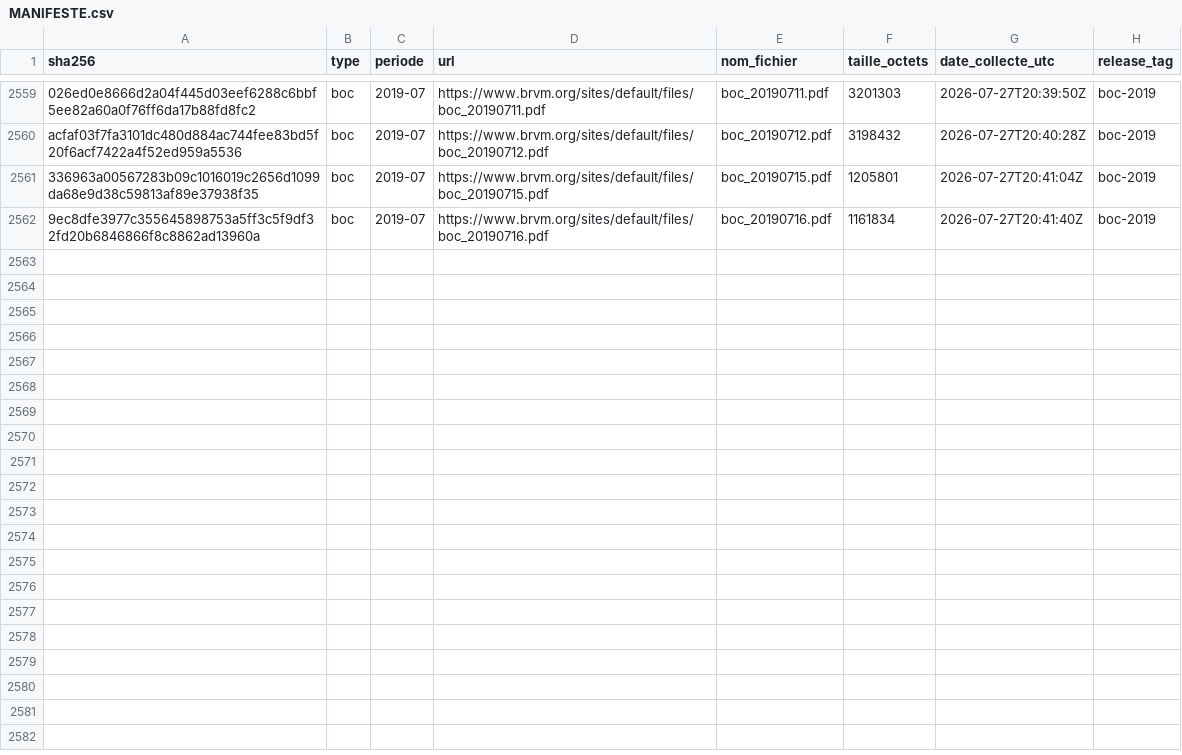
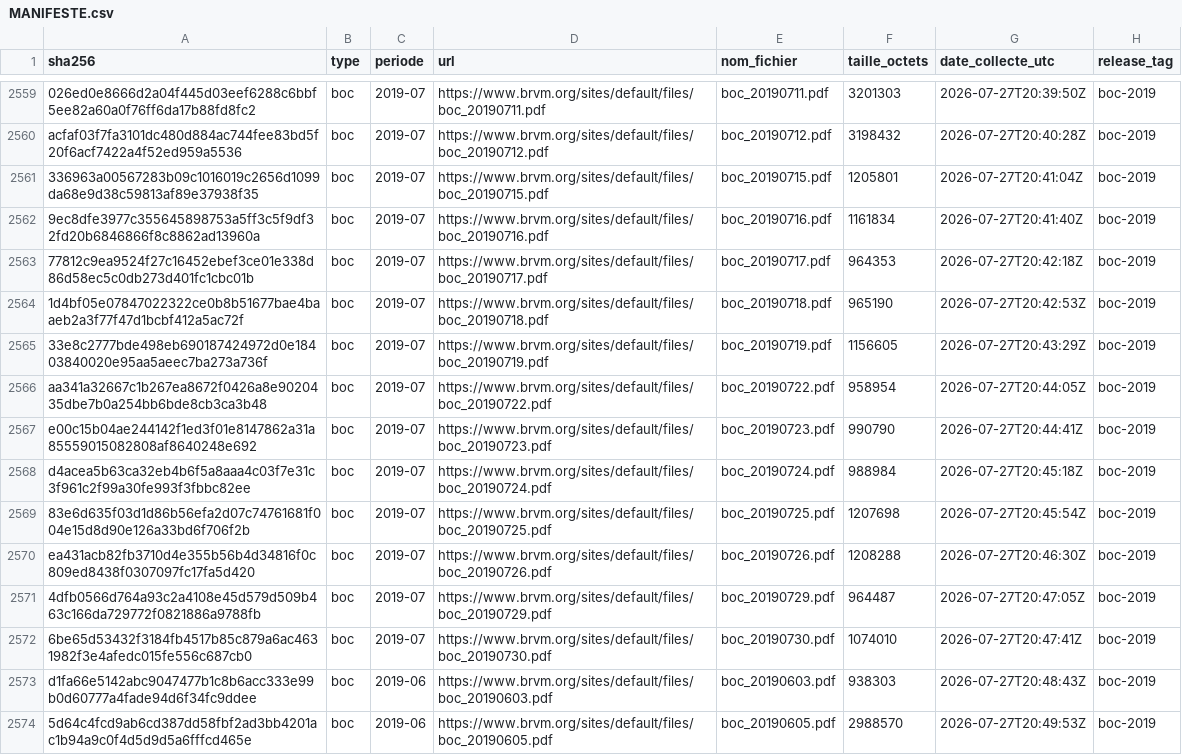
Before and after one commit to armelrosario-sys/brvm-data-pipeline, a CSV file: MANIFESTE.csv, drawn as a sheet; only a part is shown, gaps mark what is left out.

```diff
--- a/MANIFESTE.csv
+++ b/MANIFESTE.csv
@@ -2562 +2562,13 @@ acfaf03f7fa3101dc480d884ac744fee83bd5f20f6acf7422a4f52ed959a5536,boc,2019-07,htt
 9ec8dfe3977c355645898753a5ff3c5f9df32fd20b6846866f8c8862ad13960a,boc,2019-07,https://www.brvm.org/sites/default/files/boc_20190716.pdf,boc_20190716.pdf,1161834,2026-07-27T20:41:40Z,boc-2019
+77812c9ea9524f27c16452ebef3ce01e338d86d58ec5c0db273d401fc1cbc01b,boc,2019-07,https://www.brvm.org/sites/default/files/boc_20190717.pdf,boc_20190717.pdf,964353,2026-07-27T20:42:18Z,boc-2019
+1d4bf05e07847022322ce0b8b51677bae4baaeb2a3f77f47d1bcbf412a5ac72f,boc,2019-07,https://www.brvm.org/sites/default/files/boc_20190718.pdf,boc_20190718.pdf,965190,2026-07-27T20:42:53Z,boc-2019
+33e8c2777bde498eb690187424972d0e18403840020e95aa5aeec7ba273a736f,boc,2019-07,https://www.brvm.org/sites/default/files/boc_20190719.pdf,boc_20190719.pdf,1156605,2026-07-27T20:43:29Z,boc-2019
+aa341a32667c1b267ea8672f0426a8e9020435dbe7b0a254bb6bde8cb3ca3b48,boc,2019-07,https://www.brvm.org/sites/default/files/boc_20190722.pdf,boc_20190722.pdf,958954,2026-07-27T20:44:05Z,boc-2019
+e00c15b04ae244142f1ed3f01e8147862a31a85559015082808af8640248e692,boc,2019-07,https://www.brvm.org/sites/default/files/boc_20190723.pdf,boc_20190723.pdf,990790,2026-07-27T20:44:41Z,boc-2019
+d4acea5b63ca32eb4b6f5a8aaa4c03f7e31c3f961c2f99a30fe993f3fbbc82ee,boc,2019-07,https://www.brvm.org/sites/default/files/boc_20190724.pdf,boc_20190724.pdf,988984,2026-07-27T20:45:18Z,boc-2019
+83e6d635f03d1d86b56efa2d07c74761681f004e15d8d90e126a33bd6f706f2b,boc,2019-07,https://www.brvm.org/sites/default/files/boc_20190725.pdf,boc_20190725.pdf,1207698,2026-07-27T20:45:54Z,boc-2019
+ea431acb82fb3710d4e355b56b4d34816f0c809ed8438f0307097fc17fa5d420,boc,2019-07,https://www.brvm.org/sites/default/files/boc_20190726.pdf,boc_20190726.pdf,1208288,2026-07-27T20:46:30Z,boc-2019
+4dfb0566d764a93c2a4108e45d579d509b463c166da729772f0821886a9788fb,boc,2019-07,https://www.brvm.org/sites/default/files/boc_20190729.pdf,boc_20190729.pdf,964487,2026-07-27T20:47:05Z,boc-2019
+6be65d53432f3184fb4517b85c879a6ac4631982f3e4afedc015fe556c687cb0,boc,2019-07,https://www.brvm.org/sites/default/files/boc_20190730.pdf,boc_20190730.pdf,1074010,2026-07-27T20:47:41Z,boc-2019
+d1fa66e5142abc9047477b1c8b6acc333e99b0d60777a4fade94d6f34fc9ddee,boc,2019-06,https://www.brvm.org/sites/default/files/boc_20190603.pdf,boc_20190603.pdf,938303,2026-07-27T20:48:43Z,boc-2019
+5d64c4fcd9ab6cd387dd58fbf2ad3bb4201ac1b94a9c0f4d5d9d5a6fffcd465e,boc,2019-06,https://www.brvm.org/sites/default/files/boc_20190605.pdf,boc_20190605.pdf,2988570,2026-07-27T20:49:53Z,boc-2019
```
Also changed, not shown: 3 other files.
